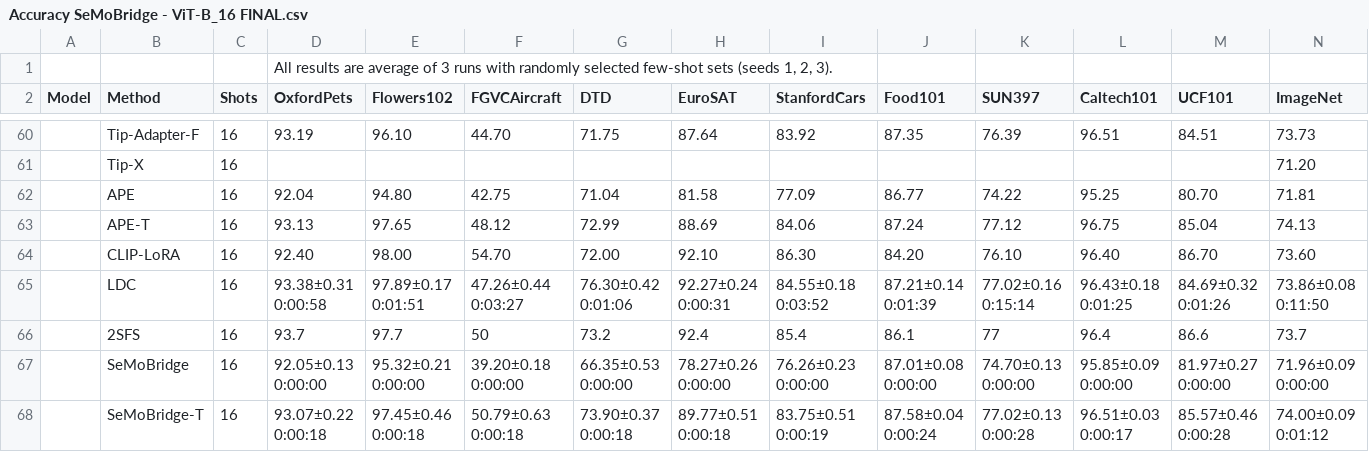
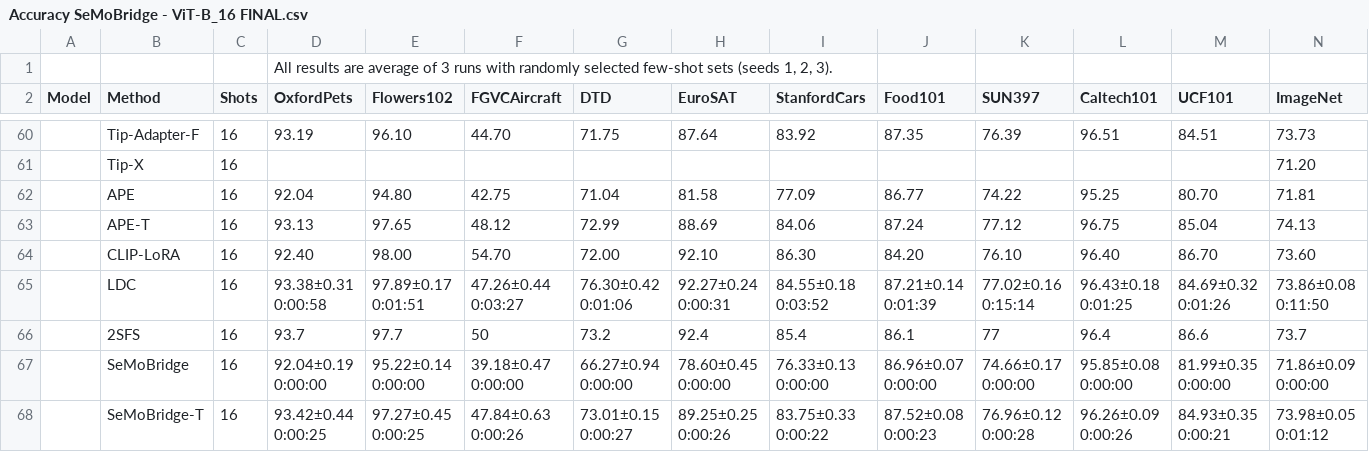
Before and after one commit to christti98/semobridge, a CSV file: Accuracy SeMoBridge - ViT-B_16 FINAL.csv, drawn as a sheet; only a part is shown, gaps mark what is left out; removed rows and columns are numbered as before the commit, all else as after; rows hold the shown columns only; the diff covers the shown part only; the diff names each change by its address in the sheet, - before the commit and + after, or states it on an @@ line.

```diff
--- a/Accuracy SeMoBridge - ViT-B_16 FINAL.csv
+++ b/Accuracy SeMoBridge - ViT-B_16 FINAL.csv
-D67 (OxfordPets): 92.05±0.13 0:00:00
+D67 (OxfordPets): 92.04±0.19 0:00:00
-E67 (Flowers102): 95.32±0.21 0:00:00
+E67 (Flowers102): 95.22±0.14 0:00:00
-F67 (FGVCAircraft): 39.20±0.18 0:00:00
+F67 (FGVCAircraft): 39.18±0.47 0:00:00
-G67 (DTD): 66.35±0.53 0:00:00
+G67 (DTD): 66.27±0.94 0:00:00
-H67 (EuroSAT): 78.27±0.26 0:00:00
+H67 (EuroSAT): 78.60±0.45 0:00:00
-I67 (StanfordCars): 76.26±0.23 0:00:00
+I67 (StanfordCars): 76.33±0.13 0:00:00
-J67 (Food101): 87.01±0.08 0:00:00
+J67 (Food101): 86.96±0.07 0:00:00
-K67 (SUN397): 74.70±0.13 0:00:00
+K67 (SUN397): 74.66±0.17 0:00:00
-L67 (Caltech101): 95.85±0.09 0:00:00
+L67 (Caltech101): 95.85±0.08 0:00:00
-M67 (UCF101): 81.97±0.27 0:00:00
+M67 (UCF101): 81.99±0.35 0:00:00
-N67 (ImageNet): 71.96±0.09 0:00:00
+N67 (ImageNet): 71.86±0.09 0:00:00
-row 68:  | SeMoBridge-T | 16 | 93.07±0.22 0:00:18 | 97.45±0.46 0:00:18 | 50.79±0.63 0:00:18 | 73.90±0.37 0:00:18 | 89.77±0.51 0:00:18 | 83.75±0.51 0:00:19 | 87.58±0.04 0:00:24 | 77.02±0.13 0:00:28 | 96.51±0.03 0:00:17 | 85.57±0.46 0:00:28 | 74.00±0.09 0:01:12
+row 68:  | SeMoBridge-T | 16 | 93.42±0.44 0:00:25 | 97.27±0.45 0:00:25 | 47.84±0.63 0:00:26 | 73.01±0.15 0:00:27 | 89.25±0.25 0:00:26 | 83.75±0.33 0:00:22 | 87.52±0.08 0:00:23 | 76.96±0.12 0:00:28 | 96.26±0.09 0:00:26 | 84.93±0.35 0:00:21 | 73.98±0.05 0:01:12
```
Also changed, not shown: 2 added rows, 2 removed rows and 73 edited cells elsewhere in this file, Accuracy SeMoBridge - RN-50 FINAL.csv, 32 other files.
